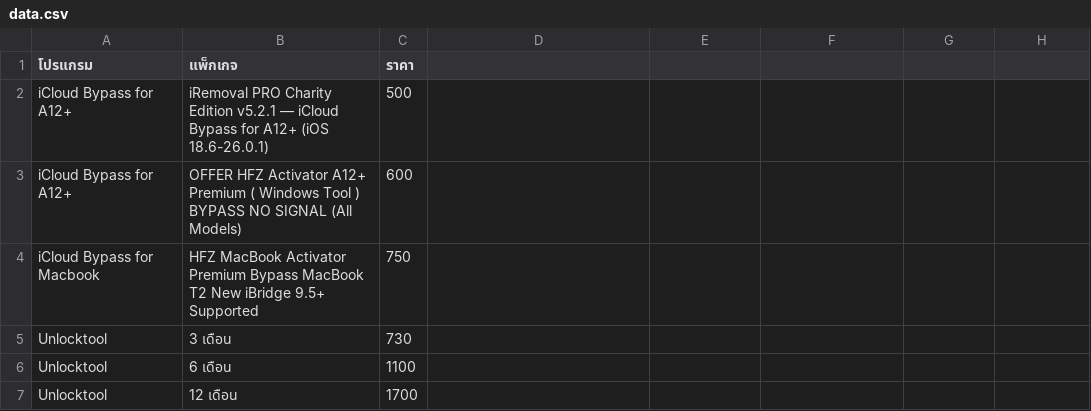
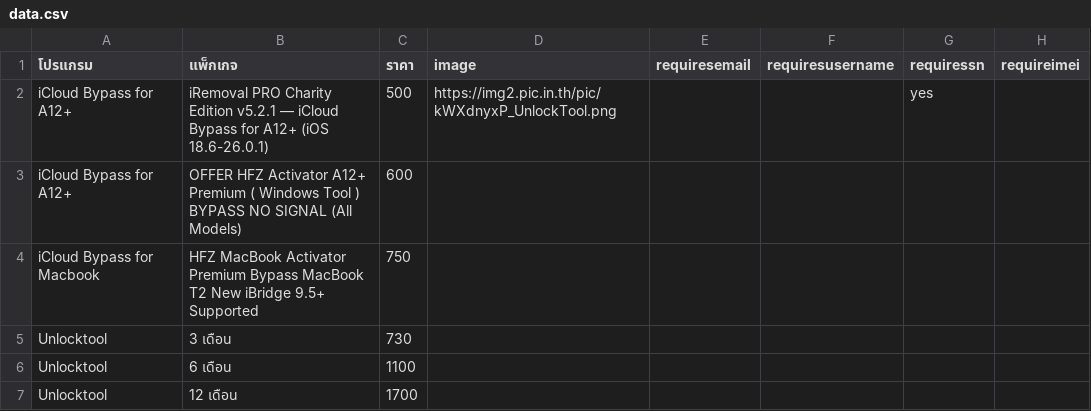
Before and after one commit to sathapon-son/web_EliteUnlock, a CSV file: data.csv, drawn as a sheet; only a part is shown; the diff names each change by its address in the sheet, - before the commit and + after, or states it on an @@ line.

```diff
--- a/data.csv
+++ b/data.csv
-D1: (empty)
+D1: image
-E1: (empty)
+E1: requiresemail
-F1: (empty)
+F1: requiresusername
-G1: (empty)
+G1: requiressn
-H1: (empty)
+H1: requireimei
-D2 (image): (empty)
+D2 (image): https://img2.pic.in.th/pic/kWXdnyxP_UnlockTool.png
-G2 (requiressn): (empty)
+G2 (requiressn): yes
```
Also changed, not shown: 1 other file.
